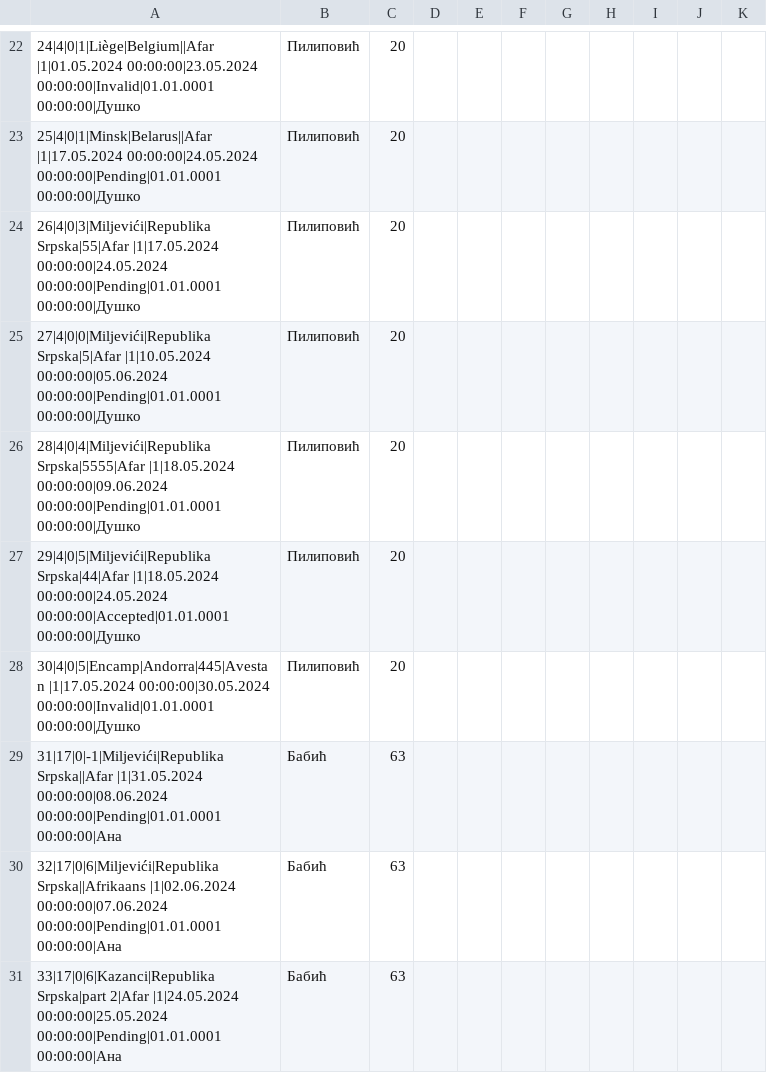
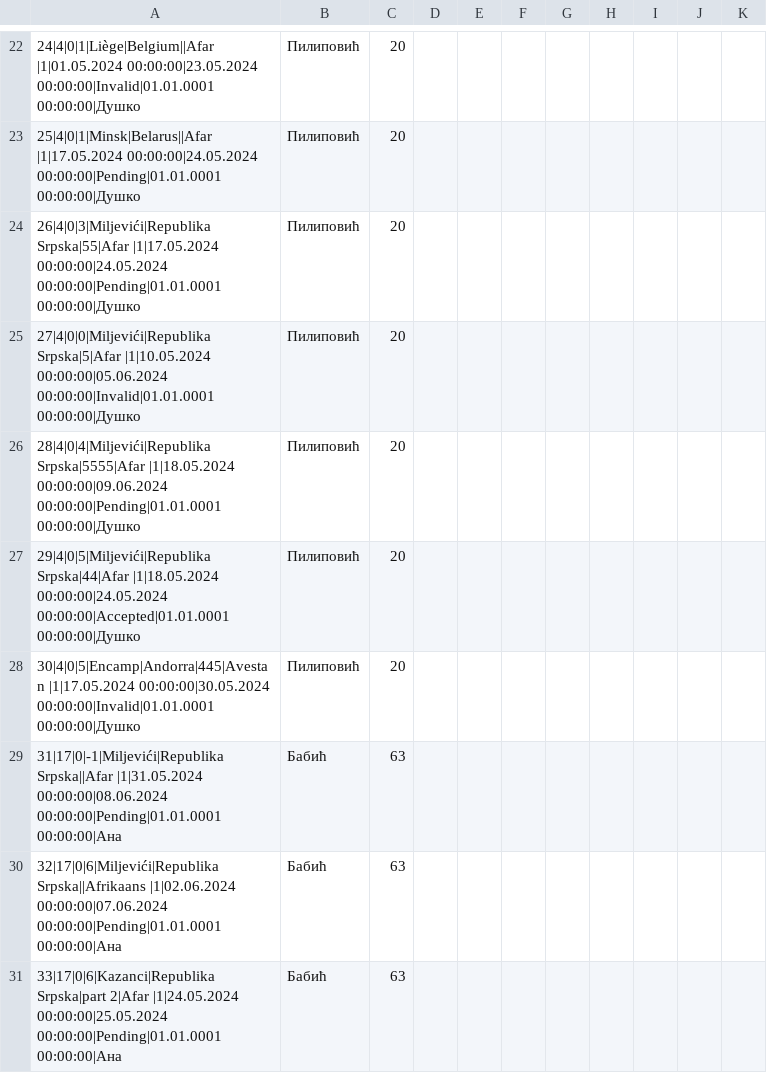
Before and after one commit to marija-djurdjevic/Booking, a CSV file: Resources/Data/tourRequest.csv, drawn as a sheet; only a part is shown, gaps mark what is left out.

```diff
--- a/Resources/Data/tourRequest.csv
+++ b/Resources/Data/tourRequest.csv
@@ -24,3 +24,3 @@
 26|4|0|3|Miljevići|Republika Srpska|55|Afar |1|17.05.2024 00:00:00|24.05.2024 00:00:00|Pending|01.01.0001 00:00:00|Душко,Пилиповић,20
-27|4|0|0|Miljevići|Republika Srpska|5|Afar |1|10.05.2024 00:00:00|05.06.2024 00:00:00|Pending|01.01.0001 00:00:00|Душко,Пилиповић,20
+27|4|0|0|Miljevići|Republika Srpska|5|Afar |1|10.05.2024 00:00:00|05.06.2024 00:00:00|Invalid|01.01.0001 00:00:00|Душко,Пилиповић,20
 28|4|0|4|Miljevići|Republika Srpska|5555|Afar |1|18.05.2024 00:00:00|09.06.2024 00:00:00|Pending|01.01.0001 00:00:00|Душко,Пилиповић,20
```
Also changed, not shown: 6 other files.
